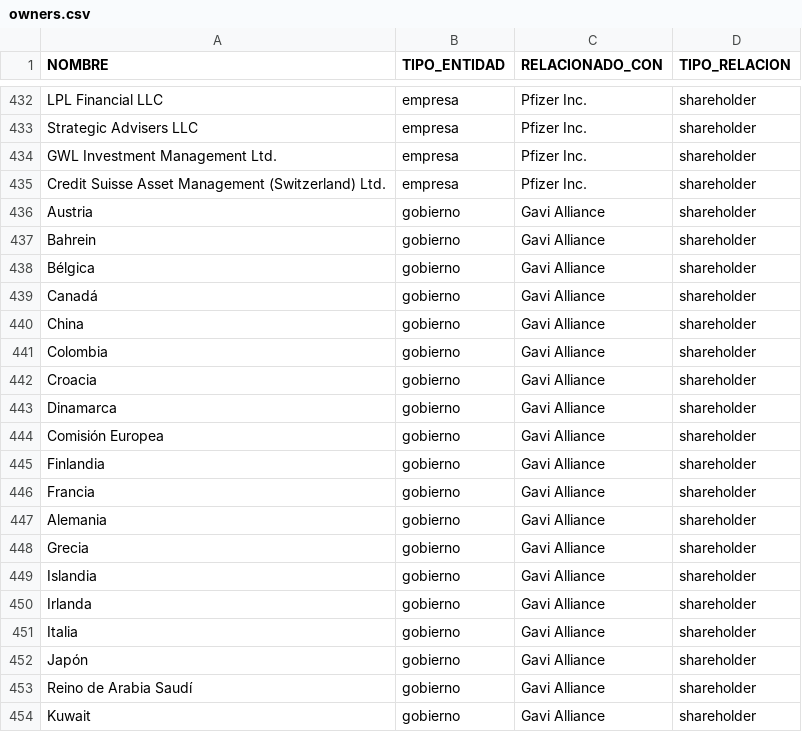
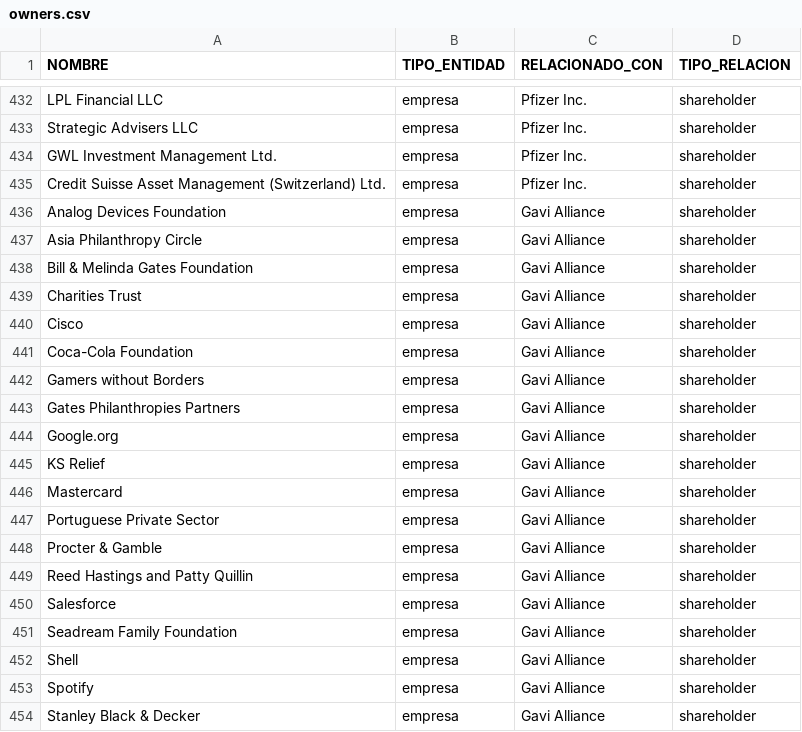
Before and after one commit to ProjectPODER/vacunas-2023, a CSV file: assets/data/owners.csv, drawn as a sheet; only a part is shown, gaps mark what is left out; the shorter side is filled out with more unchanged rows; the diff covers the shown part only; the diff names each change by its address in the sheet, - before the commit and + after, or states it on an @@ line.

Commit message:
Update owners.csv

```diff
--- a/assets/data/owners.csv
+++ b/assets/data/owners.csv
-row 436: Austria | gobierno | Gavi Alliance | shareholder
-row 437: Bahrein | gobierno | Gavi Alliance | shareholder
-row 438: Bélgica | gobierno | Gavi Alliance | shareholder
-row 439: Canadá | gobierno | Gavi Alliance | shareholder
-row 440: China | gobierno | Gavi Alliance | shareholder
-row 441: Colombia | gobierno | Gavi Alliance | shareholder
-row 442: Croacia | gobierno | Gavi Alliance | shareholder
-row 443: Dinamarca | gobierno | Gavi Alliance | shareholder
-row 444: Comisión Europea | gobierno | Gavi Alliance | shareholder
-row 445: Finlandia | gobierno | Gavi Alliance | shareholder
-row 446: Francia | gobierno | Gavi Alliance | shareholder
-row 447: Alemania | gobierno | Gavi Alliance | shareholder
-row 448: Grecia | gobierno | Gavi Alliance | shareholder
-row 449: Islandia | gobierno | Gavi Alliance | shareholder
-row 450: Irlanda | gobierno | Gavi Alliance | shareholder
-row 451: Italia | gobierno | Gavi Alliance | shareholder
-row 452: Japón | gobierno | Gavi Alliance | shareholder
-row 453: Reino de Arabia Saudí | gobierno | Gavi Alliance | shareholder
-row 454: Kuwait | gobierno | Gavi Alliance | shareholder
```
Also changed, not shown: 19 removed rows elsewhere in this file.
